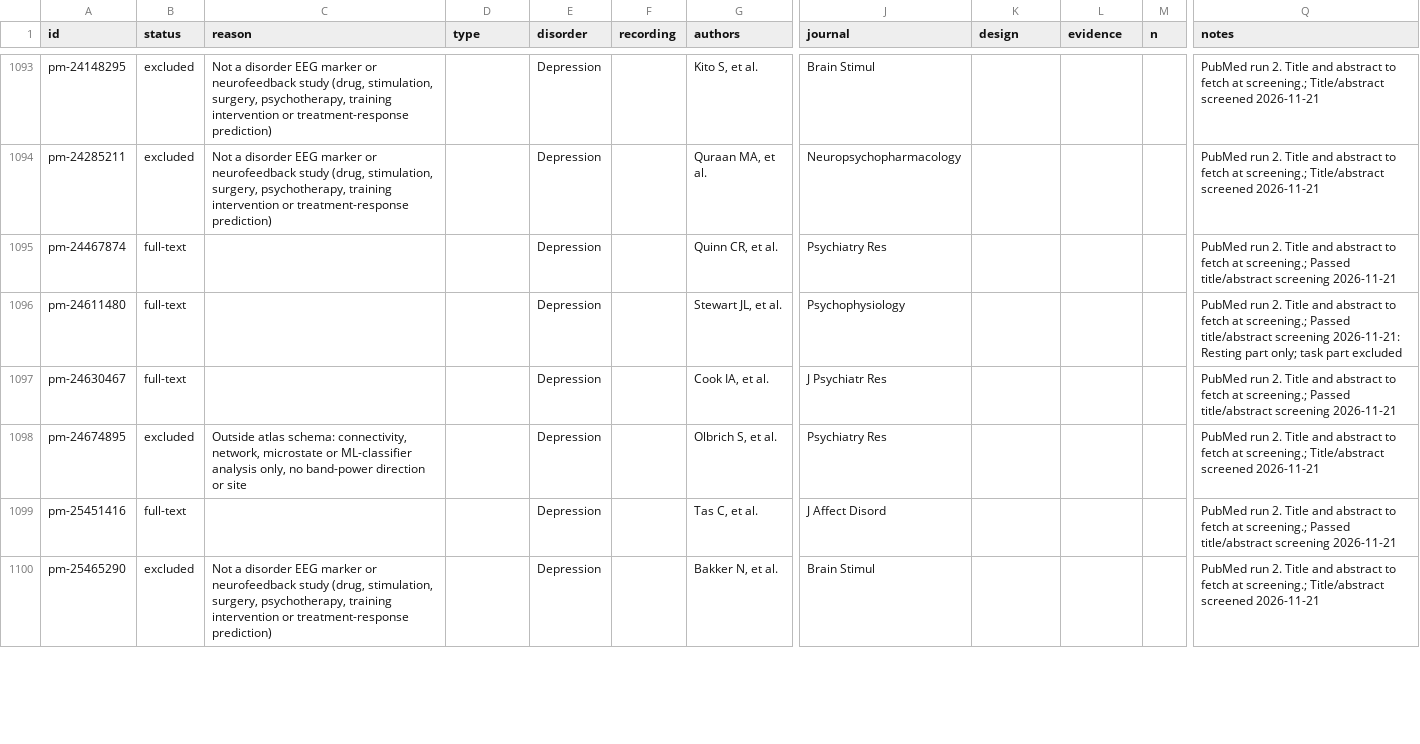
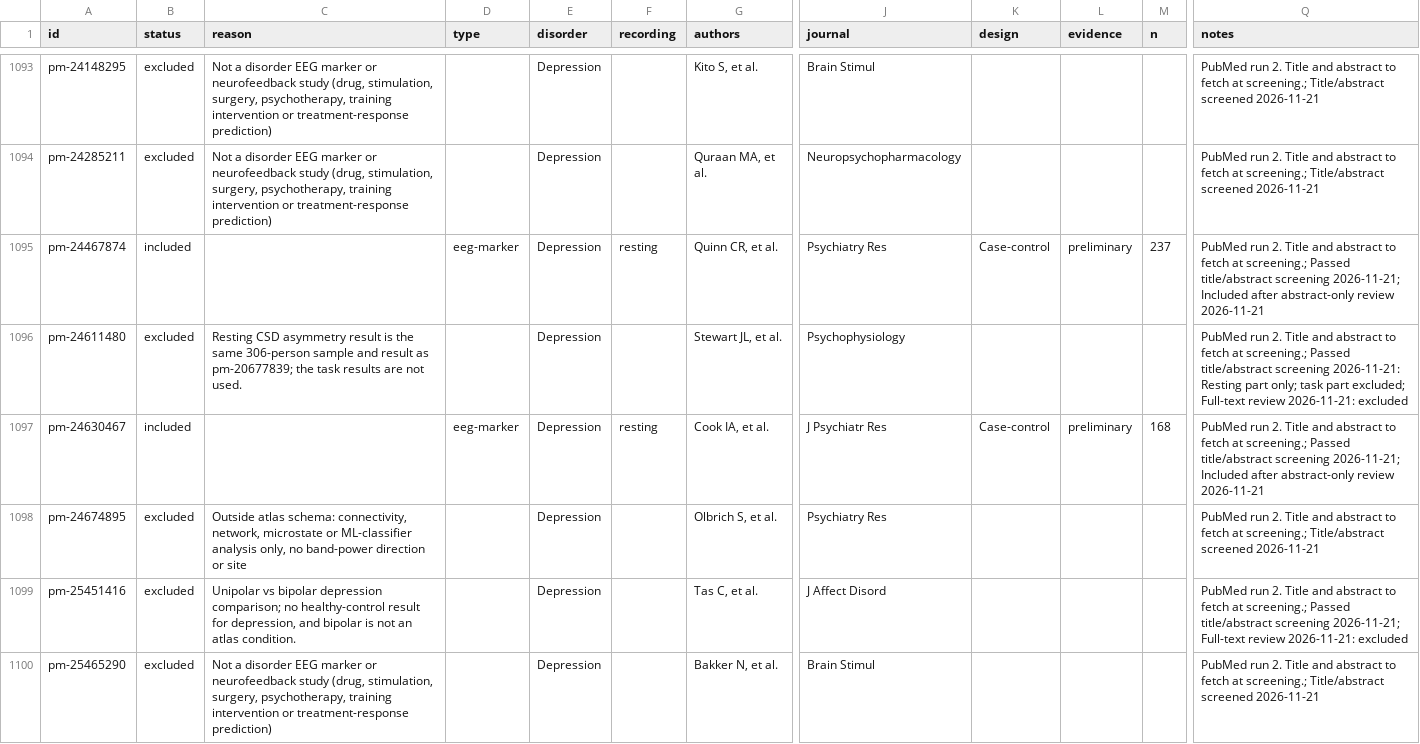
Before and after one commit to farrokh143/eeg-disorder-atlas, a CSV file: data/research-log.csv, drawn as a sheet; only a part is shown, gaps mark what is left out; the diff covers the shown part only; the diff names each change by its address in the sheet, - before the commit and + after, or states it on an @@ line.

```diff
--- a/data/research-log.csv
+++ b/data/research-log.csv
-B1095 (status): full-text
+B1095 (status): included
-D1095 (type): (empty)
+D1095 (type): eeg-marker
-F1095 (recording): (empty)
+F1095 (recording): resting
-K1095 (design): (empty)
+K1095 (design): Case-control
-L1095 (evidence): (empty)
+L1095 (evidence): preliminary
-M1095 (n): (empty)
+M1095 (n): 237
-Q1095 (notes): …title/abstract screening 2026-11-21
+Q1095 (notes): …title/abstract screening 2026-11-21; Included after abstract-only review 2026-11-21
-B1096 (status): full-text
+B1096 (status): excluded
-C1096 (reason): (empty)
+C1096 (reason): Resting CSD asymmetry result is the same 306-person sample and result as pm-20677839; the task results are not used.
-Q1096 (notes): …task part excluded
+Q1096 (notes): …task part excluded; Full-text review 2026-11-21: excluded
-B1097 (status): full-text
+B1097 (status): included
-D1097 (type): (empty)
+D1097 (type): eeg-marker
-F1097 (recording): (empty)
+F1097 (recording): resting
-K1097 (design): (empty)
+K1097 (design): Case-control
-L1097 (evidence): (empty)
+L1097 (evidence): preliminary
-M1097 (n): (empty)
+M1097 (n): 168
-Q1097 (notes): …title/abstract screening 2026-11-21
+Q1097 (notes): …title/abstract screening 2026-11-21; Included after abstract-only review 2026-11-21
-B1099 (status): full-text
+B1099 (status): excluded
-C1099 (reason): (empty)
+C1099 (reason): Unipolar vs bipolar depression comparison; no healthy-control result for depression, and bipolar is not an atlas condition.
-Q1099 (notes): …title/abstract screening 2026-11-21
+Q1099 (notes): …title/abstract screening 2026-11-21; Full-text review 2026-11-21: excluded
```
Also changed, not shown: 17 edited cells elsewhere in this file, 2 other files.
